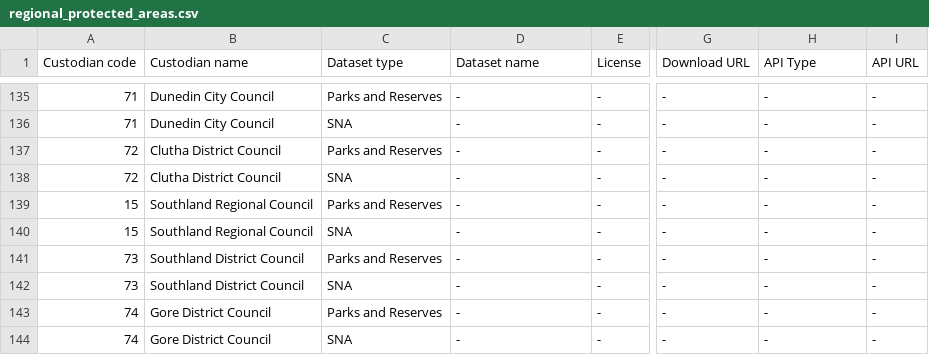
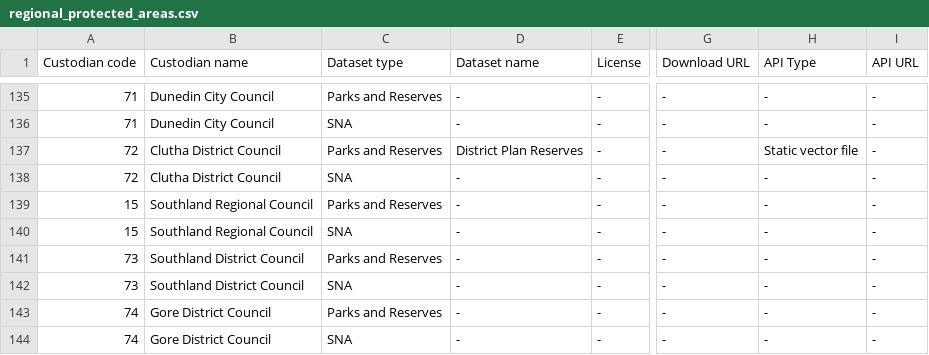
Before and after one commit to manaakiwhenua/PAN-NZ-data-catalogue-and-guidelines, a CSV file: _data/regional_protected_areas.csv, drawn as a sheet; only a part is shown, gaps mark what is left out; the diff covers the shown part only; the diff names each change by its address in the sheet, - before the commit and + after, or states it on an @@ line.

Commit message:
Added new regional datasets (8)

```diff
--- a/_data/regional_protected_areas.csv
+++ b/_data/regional_protected_areas.csv
-D137 (Dataset name): -
+D137 (Dataset name): District Plan Reserves
-H137 (API Type): -
+H137 (API Type): Static vector file
```
Also changed, not shown: 22 edited cells elsewhere in this file.
